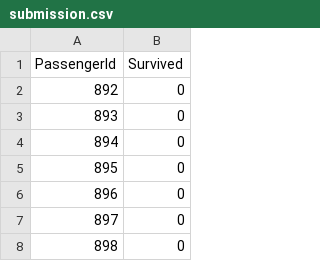
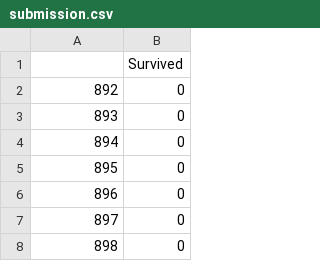
Before and after one commit to ai-techsystems/internShowcase, a CSV file: sainitushar18899@gmail.com/submission.csv, drawn as a sheet; only a part is shown.

Commit message:
TusharSaini submission :Compare Support Vector Machines to a 3 layer Neural Networks on the titanic datasets

```diff
--- a/sainitushar18899@gmail.com/submission.csv
+++ b/sainitushar18899@gmail.com/submission.csv
@@ -1,2 +1,2 @@
-PassengerId,Survived
+ ,Survived
 892,0
```
Also changed, not shown: 3 other files.
